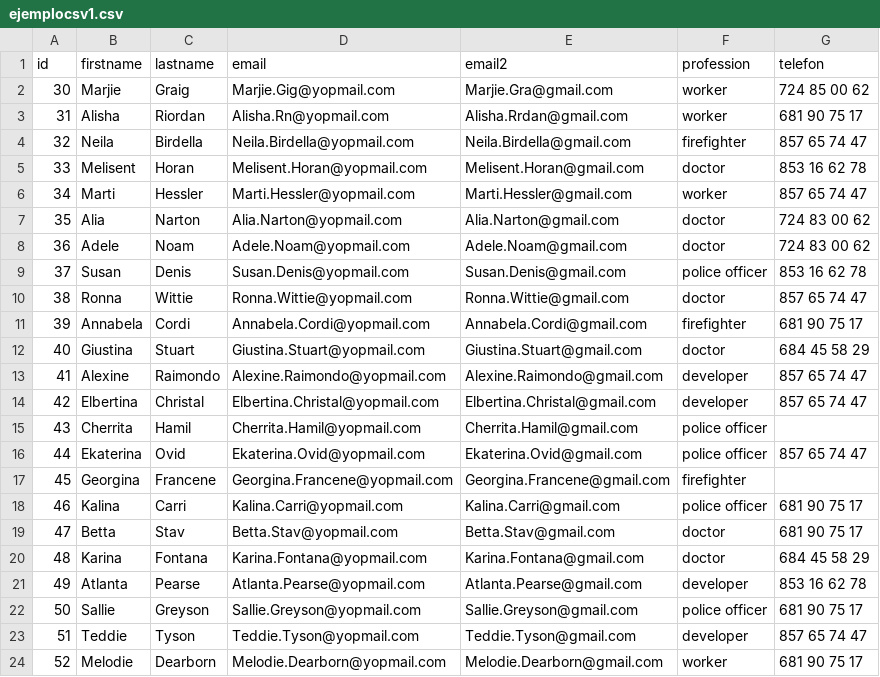
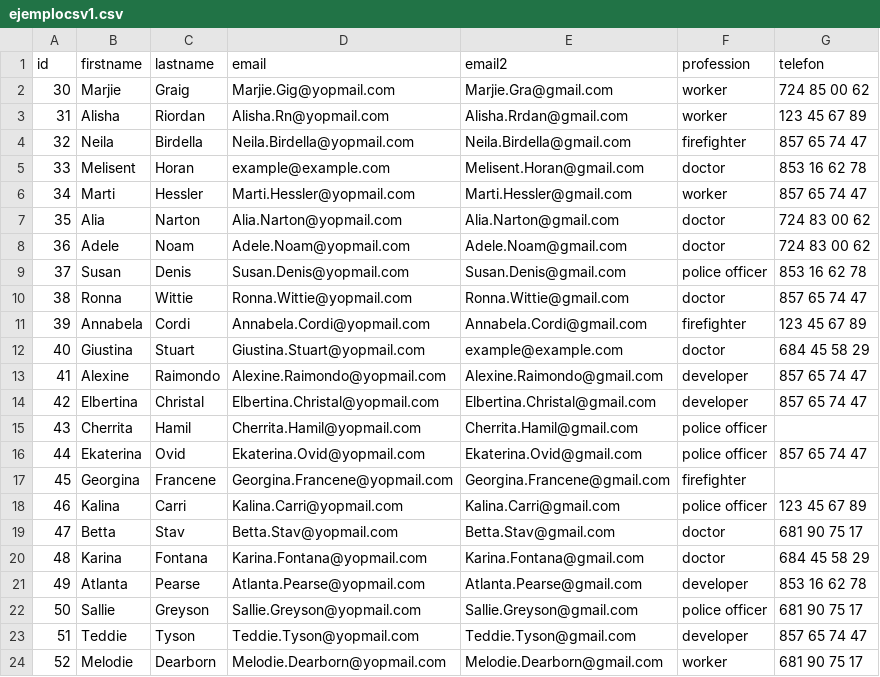
Before and after one commit to Enrgaraba/SensitiBot-Tests, a CSV file: ejemplocsv1.csv, drawn as a sheet; only a part is shown.

```diff
--- a/ejemplocsv1.csv
+++ b/ejemplocsv1.csv
@@ -2,5 +2,5 @@ id,firstname,lastname,email,email2,profession,telefon
 30,Marjie,Graig,Marjie.Gig@yopmail.com,Marjie.Gra@gmail.com,worker,724 85 00 62
-31,Alisha,Riordan,Alisha.Rn@yopmail.com,Alisha.Rrdan@gmail.com,worker,681 90 75 17
+31,Alisha,Riordan,Alisha.Rn@yopmail.com,Alisha.Rrdan@gmail.com,worker,123 45 67 89
 32,Neila,Birdella,Neila.Birdella@yopmail.com,Neila.Birdella@gmail.com,firefighter,857 65 74 47
-33,Melisent,Horan,Melisent.Horan@yopmail.com,Melisent.Horan@gmail.com,doctor,853 16 62 78
+33,Melisent,Horan,example@example.com,Melisent.Horan@gmail.com,doctor,853 16 62 78
 34,Marti,Hessler,Marti.Hessler@yopmail.com,Marti.Hessler@gmail.com,worker,857 65 74 47
@@ -10,4 +10,4 @@ id,firstname,lastname,email,email2,profession,telefon
 38,Ronna,Wittie,Ronna.Wittie@yopmail.com,Ronna.Wittie@gmail.com,doctor,857 65 74 47
-39,Annabela,Cordi,Annabela.Cordi@yopmail.com,Annabela.Cordi@gmail.com,firefighter,681 90 75 17
-40,Giustina,Stuart,Giustina.Stuart@yopmail.com,Giustina.Stuart@gmail.com,doctor,684 45 58 29
+39,Annabela,Cordi,Annabela.Cordi@yopmail.com,Annabela.Cordi@gmail.com,firefighter,123 45 67 89
+40,Giustina,Stuart,Giustina.Stuart@yopmail.com,example@example.com,doctor,684 45 58 29
 41,Alexine,Raimondo,Alexine.Raimondo@yopmail.com,Alexine.Raimondo@gmail.com,developer,857 65 74 47
@@ -17,3 +17,3 @@ id,firstname,lastname,email,email2,profession,telefon
 45,Georgina,Francene,Georgina.Francene@yopmail.com,Georgina.Francene@gmail.com,firefighter,
-46,Kalina,Carri,Kalina.Carri@yopmail.com,Kalina.Carri@gmail.com,police officer,681 90 75 17
+46,Kalina,Carri,Kalina.Carri@yopmail.com,Kalina.Carri@gmail.com,police officer,123 45 67 89
 47,Betta,Stav,Betta.Stav@yopmail.com,Betta.Stav@gmail.com,doctor,681 90 75 17
```
Also changed, not shown: 2 other files.
